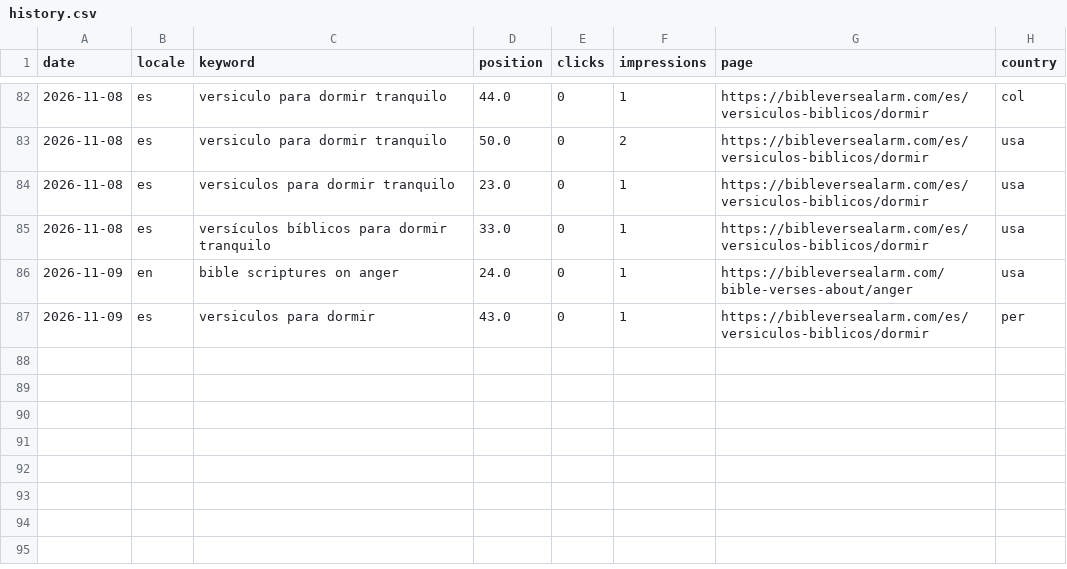
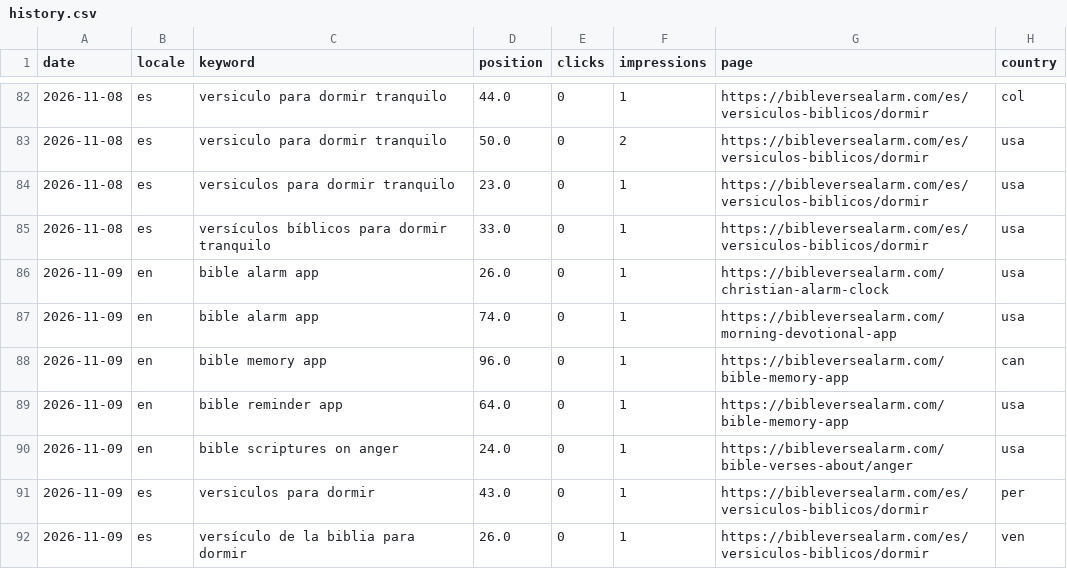
Before and after one commit to whoiskenneth-beep/bibleversealarm-site, a CSV file: seo/rankings/history.csv, drawn as a sheet; only a part is shown, gaps mark what is left out.

Commit message:
data: daily pull 2026-11-11

```diff
--- a/seo/rankings/history.csv
+++ b/seo/rankings/history.csv
@@ -85,3 +85,8 @@ date,locale,keyword,position,clicks,impressions,page,country
 2026-11-08,es,versículos bíblicos para dormir tranquilo,33.0,0,1,https://bibleversealarm.com/es/versiculos-biblicos/dormir,usa
+2026-11-09,en,bible alarm app,26.0,0,1,https://bibleversealarm.com/christian-alarm-clock,usa
+2026-11-09,en,bible alarm app,74.0,0,1,https://bibleversealarm.com/morning-devotional-app,usa
+2026-11-09,en,bible memory app,96.0,0,1,https://bibleversealarm.com/bible-memory-app,can
+2026-11-09,en,bible reminder app,64.0,0,1,https://bibleversealarm.com/bible-memory-app,usa
 2026-11-09,en,bible scriptures on anger,24.0,0,1,https://bibleversealarm.com/bible-verses-about/anger,usa
 2026-11-09,es,versiculos para dormir,43.0,0,1,https://bibleversealarm.com/es/versiculos-biblicos/dormir,per
+2026-11-09,es,versículo de la biblia para dormir,26.0,0,1,https://bibleversealarm.com/es/versiculos-biblicos/dormir,ven
```
Also changed, not shown: 8 other files.
